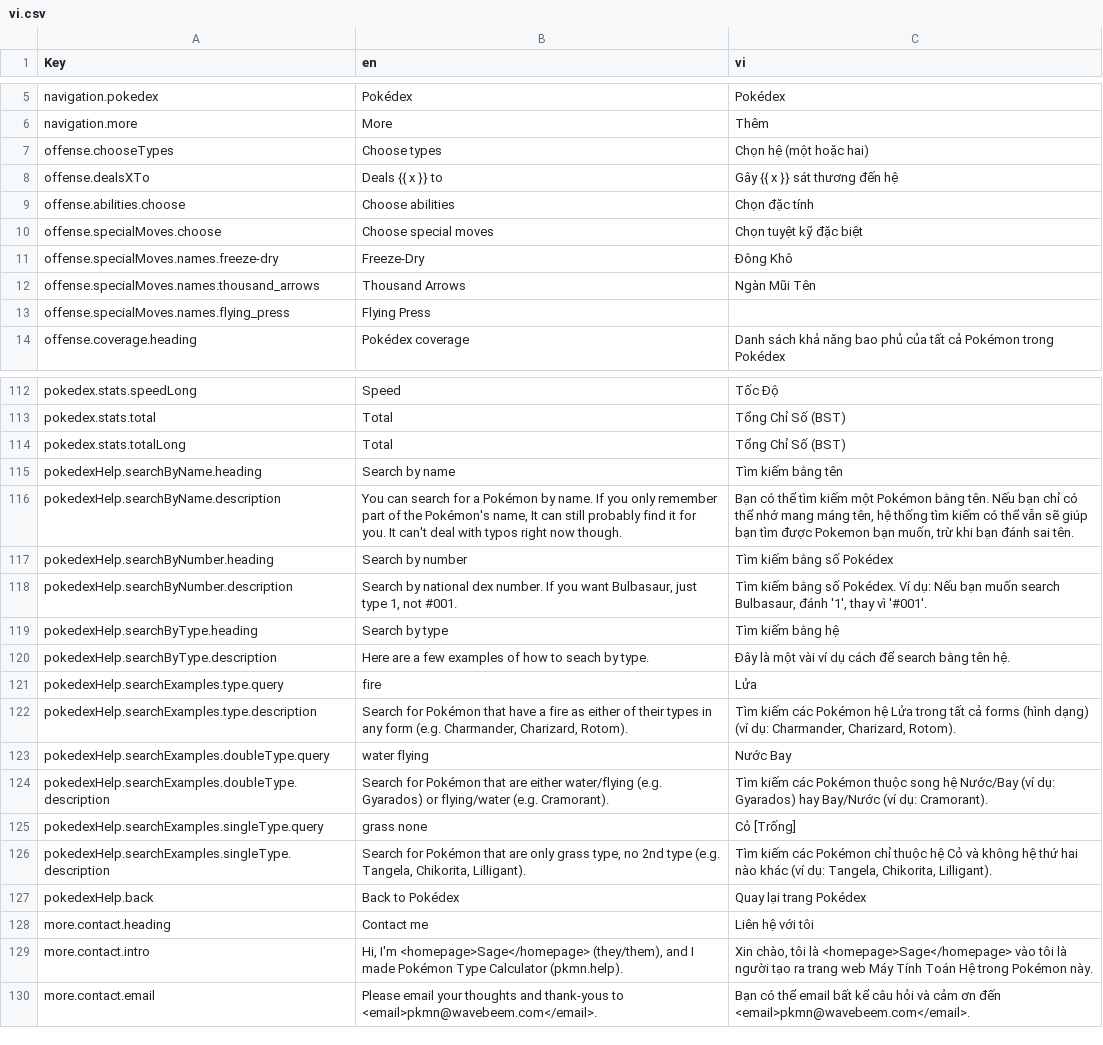
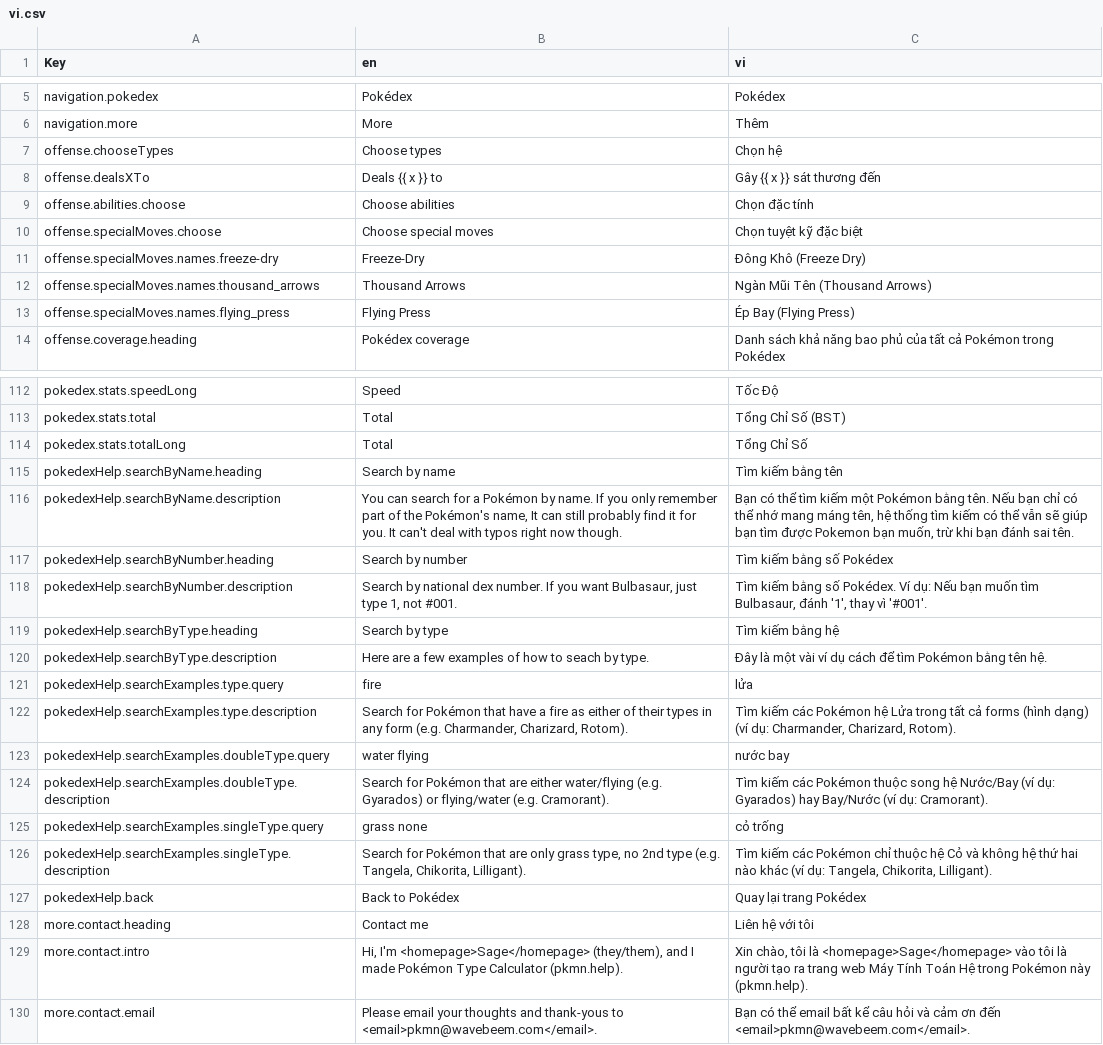
Before and after one commit to wavebeem/pkmn.help, a CSV file: public/translations/vi.csv, drawn as a sheet; only a part is shown, gaps mark what is left out; the diff covers the shown part only.

```diff
--- a/public/translations/vi.csv
+++ b/public/translations/vi.csv
@@ -6,9 +6,9 @@ navigation.pokedex,Pokédex,Pokédex
 navigation.more,More,Thêm
-offense.chooseTypes,Choose types,Chọn hệ (một hoặc hai)
-offense.dealsXTo,Deals {{ x }} to,Gây {{ x }} sát thương đến hệ
+offense.chooseTypes,Choose types,Chọn hệ
+offense.dealsXTo,Deals {{ x }} to,Gây {{ x }} sát thương đến
 offense.abilities.choose,Choose abilities,Chọn đặc tính
 offense.specialMoves.choose,Choose special moves,Chọn tuyệt kỹ đặc biệt
-offense.specialMoves.names.freeze-dry,Freeze-Dry,Đông Khô
-offense.specialMoves.names.thousand_arrows,Thousand Arrows,Ngàn Mũi Tên
-offense.specialMoves.names.flying_press,Flying Press,
+offense.specialMoves.names.freeze-dry,Freeze-Dry,Đông Khô (Freeze Dry)
+offense.specialMoves.names.thousand_arrows,Thousand Arrows,Ngàn Mũi Tên (Thousand Arrows)
+offense.specialMoves.names.flying_press,Flying Press,Ép Bay (Flying Press)
 offense.coverage.heading,Pokédex coverage,Danh sách khả năng bao phủ của tất cả Pokémon trong Pokédex
@@ -113,3 +113,3 @@ pokedex.stats.speedLong,Speed,Tốc Độ
 pokedex.stats.total,Total,Tổng Chỉ Số (BST)
-pokedex.stats.totalLong,Total,Tổng Chỉ Số (BST)
+pokedex.stats.totalLong,Total,Tổng Chỉ Số
 pokedexHelp.searchByName.heading,Search by name,Tìm kiếm bằng tên
@@ -117,10 +117,10 @@ pokedexHelp.searchByName.description,"You can search for a Pokémon by name. If
 pokedexHelp.searchByNumber.heading,Search by number,Tìm kiếm bằng số Pokédex
-pokedexHelp.searchByNumber.description,"Search by national dex number. If you want Bulbasaur, just type 1, not #001.","Tìm kiếm bằng số Pokédex. Ví dụ: Nếu bạn muốn search Bulbasaur, đánh '1', thay vì '#001'."
+pokedexHelp.searchByNumber.description,"Search by national dex number. If you want Bulbasaur, just type 1, not #001.","Tìm kiếm bằng số Pokédex. Ví dụ: Nếu bạn muốn tìm Bulbasaur, đánh '1', thay vì '#001'."
 pokedexHelp.searchByType.heading,Search by type,Tìm kiếm bằng hệ
-pokedexHelp.searchByType.description,Here are a few examples of how to seach by type.,Đây là một vài ví dụ cách để search bằng tên hệ.
-pokedexHelp.searchExamples.type.query,fire,Lửa
+pokedexHelp.searchByType.description,Here are a few examples of how to seach by type.,Đây là một vài ví dụ cách để tìm Pokémon bằng tên hệ.
+pokedexHelp.searchExamples.type.query,fire,lửa
 pokedexHelp.searchExamples.type.description,"Search for Pokémon that have a fire as either of their types in any form (e.g. Charmander, Charizard, Rotom).","Tìm kiếm các Pokémon hệ Lửa trong tất cả forms (hình dạng) (ví dụ: Charmander, Charizard, Rotom)."
-pokedexHelp.searchExamples.doubleType.query,water flying,Nước Bay
+pokedexHelp.searchExamples.doubleType.query,water flying,nước bay
 pokedexHelp.searchExamples.doubleType.description,Search for Pokémon that are either water/flying (e.g. Gyarados) or flying/water (e.g. Cramorant).,Tìm kiếm các Pokémon thuộc song hệ Nước/Bay (ví dụ: Gyarados) hay Bay/Nước (ví dụ: Cramorant).
-pokedexHelp.searchExamples.singleType.query,grass none,Cỏ [Trống]
+pokedexHelp.searchExamples.singleType.query,grass none,cỏ trống
 pokedexHelp.searchExamples.singleType.description,"Search for Pokémon that are only grass type, no 2nd type (e.g. Tangela, Chikorita, Lilligant).","Tìm kiếm các Pokémon chỉ thuộc hệ Cỏ và không hệ thứ hai nào khác (ví dụ: Tangela, Chikorita, Lilligant)."
@@ -128,3 +128,3 @@ pokedexHelp.back,Back to Pokédex,Quay lại trang Pokédex
 more.contact.heading,Contact me,Liên hệ với tôi
-more.contact.intro,"Hi, I'm <homepage>Sage</homepage> (they/them), and I made Pokémon Type Calculator (pkmn.help).","Xin chào, tôi là <homepage>Sage</homepage> vào tôi là người tạo ra trang web Máy Tính Toán Hệ trong Pokémon này."
+more.contact.intro,"Hi, I'm <homepage>Sage</homepage> (they/them), and I made Pokémon Type Calculator (pkmn.help).","Xin chào, tôi là <homepage>Sage</homepage> vào tôi là người tạo ra trang web Máy Tính Toán Hệ trong Pokémon này (pkmn.help)."
 more.contact.email,Please email your thoughts and thank-yous to <email>pkmn@wavebeem.com</email>.,Bạn có thể email bất kể câu hỏi và cảm ơn đến <email>pkmn@wavebeem.com</email>.
```
Also changed, not shown: 14 edited cells elsewhere in this file, 2 other files.
